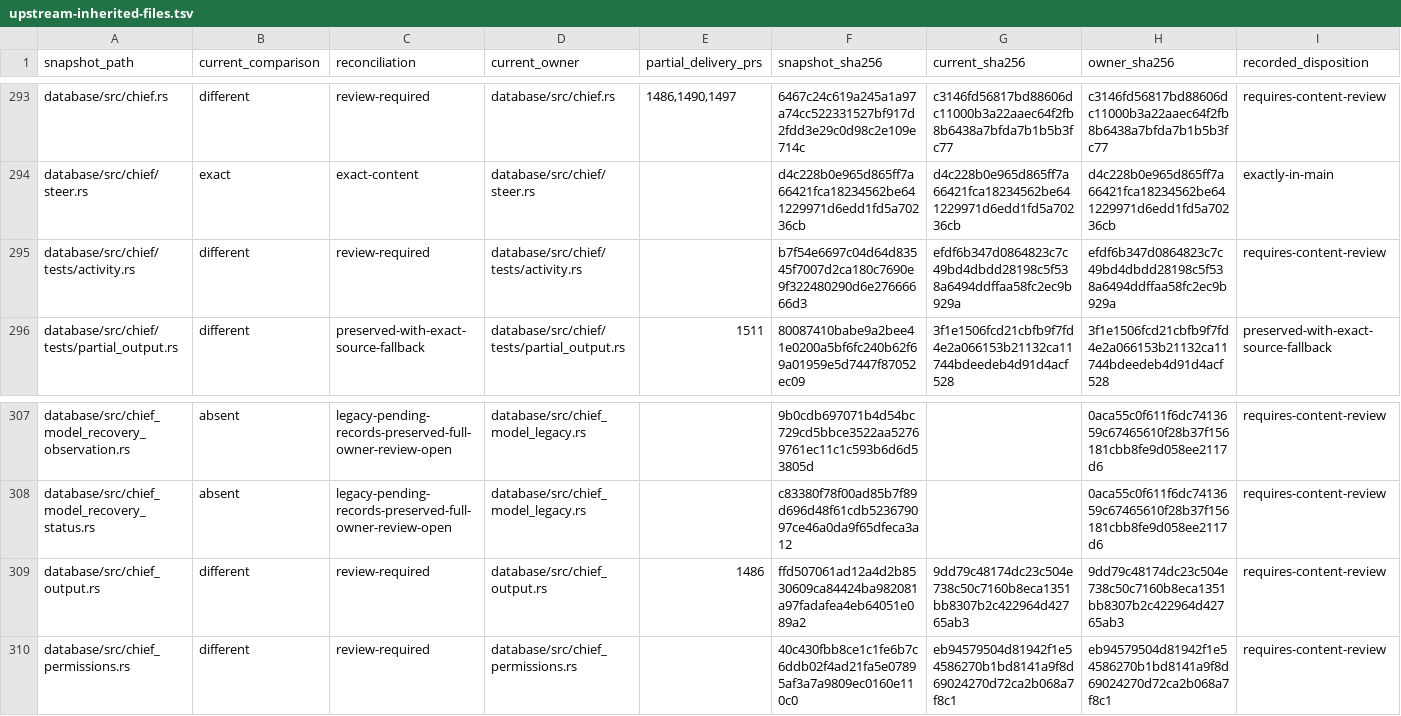
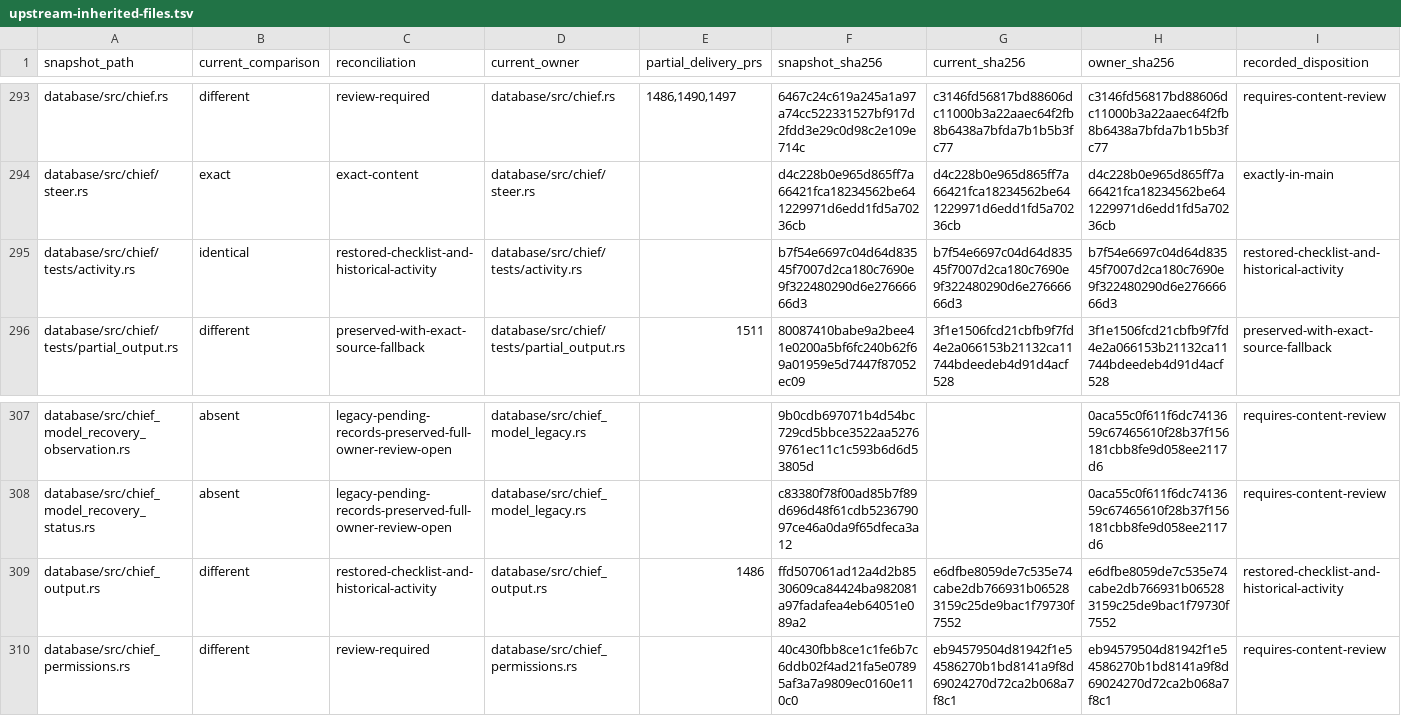
Before and after one commit to acg-box/decodex, a TSV file: work/upstream-inherited-files.tsv, drawn as a sheet; only a part is shown, gaps mark what is left out.

Commit message:
Restore recorded native checklists and delayed tool activity

```diff
--- a/work/upstream-inherited-files.tsv
+++ b/work/upstream-inherited-files.tsv
@@ -294,3 +294,3 @@ database/src/chief.rs	different	review-required	database/src/chief.rs	1486,1490,
 database/src/chief/steer.rs	exact	exact-content	database/src/chief/steer.rs		d4c228b0e965d865ff7a66421fca18234562be641229971d6edd1fd5a70236cb	d4c228b0e965d865ff7a66421fca18234562be641229971d6edd1fd5a70236cb	d4c228b0e965d865ff7a66421fca18234562be641229971d6edd1fd5a70236cb	exactly-in-main
-database/src/chief/tests/activity.rs	different	review-required	database/src/chief/tests/activity.rs		b7f54e6697c04d64d83545f7007d2ca180c7690e9f322480290d6e27666666d3	efdf6b347d0864823c7c49bd4dbdd28198c5f538a6494ddffaa58fc2ec9b929a	efdf6b347d0864823c7c49bd4dbdd28198c5f538a6494ddffaa58fc2ec9b929a	requires-content-review
+database/src/chief/tests/activity.rs	identical	restored-checklist-and-historical-activity	database/src/chief/tests/activity.rs		b7f54e6697c04d64d83545f7007d2ca180c7690e9f322480290d6e27666666d3	b7f54e6697c04d64d83545f7007d2ca180c7690e9f322480290d6e27666666d3	b7f54e6697c04d64d83545f7007d2ca180c7690e9f322480290d6e27666666d3	restored-checklist-and-historical-activity
 database/src/chief/tests/partial_output.rs	different	preserved-with-exact-source-fallback	database/src/chief/tests/partial_output.rs	1511	80087410babe9a2bee41e0200a5bf6fc240b62f69a01959e5d7447f87052ec09	3f1e1506fcd21cbfb9f7fd4e2a066153b21132ca11744bdeedeb4d91d4acf528	3f1e1506fcd21cbfb9f7fd4e2a066153b21132ca11744bdeedeb4d91d4acf528	preserved-with-exact-source-fallback
@@ -308,3 +308,3 @@ database/src/chief_model_recovery_observation.rs	absent	legacy-pending-records-p
 database/src/chief_model_recovery_status.rs	absent	legacy-pending-records-preserved-full-owner-review-open	database/src/chief_model_legacy.rs		c83380f78f00ad85b7f89d696d48f61cdb523679097ce46a0da9f65dfeca3a12		0aca55c0f611f6dc7413659c67465610f28b37f156181cbb8fe9d058ee2117d6	requires-content-review
-database/src/chief_output.rs	different	review-required	database/src/chief_output.rs	1486	ffd507061ad12a4d2b8530609ca84424ba982081a97fadafea4eb64051e089a2	9dd79c48174dc23c504e738c50c7160b8eca1351bb8307b2c422964d42765ab3	9dd79c48174dc23c504e738c50c7160b8eca1351bb8307b2c422964d42765ab3	requires-content-review
+database/src/chief_output.rs	different	restored-checklist-and-historical-activity	database/src/chief_output.rs	1486	ffd507061ad12a4d2b8530609ca84424ba982081a97fadafea4eb64051e089a2	e6dfbe8059de7c535e74cabe2db766931b065283159c25de9bac1f79730f7552	e6dfbe8059de7c535e74cabe2db766931b065283159c25de9bac1f79730f7552	restored-checklist-and-historical-activity
 database/src/chief_permissions.rs	different	review-required	database/src/chief_permissions.rs		40c430fbb8ce1c1fe6b7c6ddb02f4ad21fa5e07895af3a7a9809ec0160e110c0	eb94579504d81942f1e54586270b1bd8141a9f8d69024270d72ca2b068a7f8c1	eb94579504d81942f1e54586270b1bd8141a9f8d69024270d72ca2b068a7f8c1	requires-content-review
```
Also changed, not shown: 13 other files.
